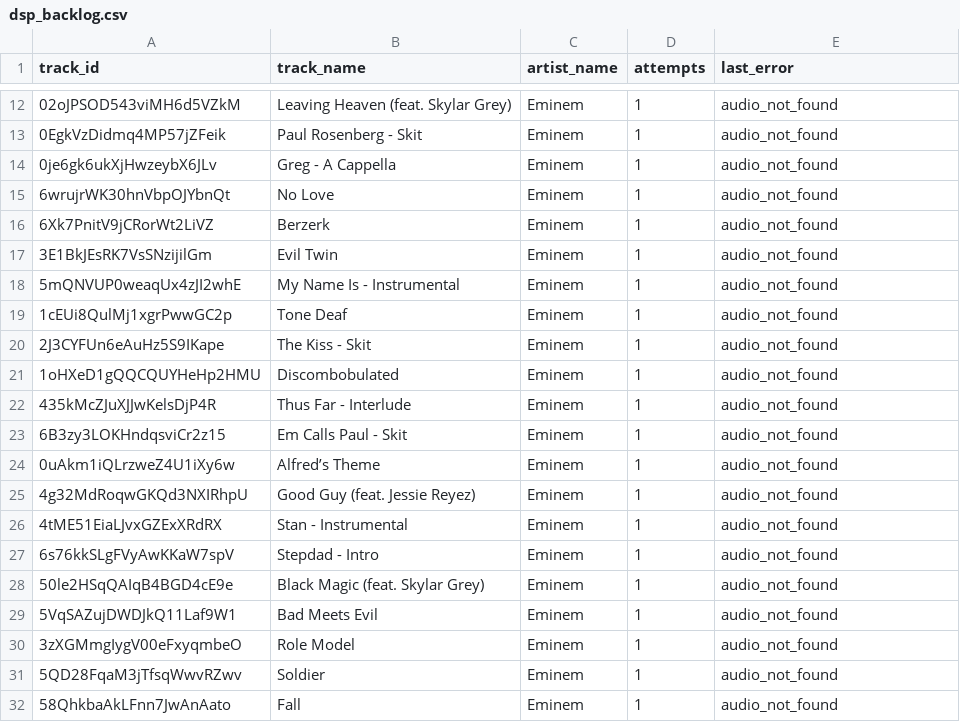
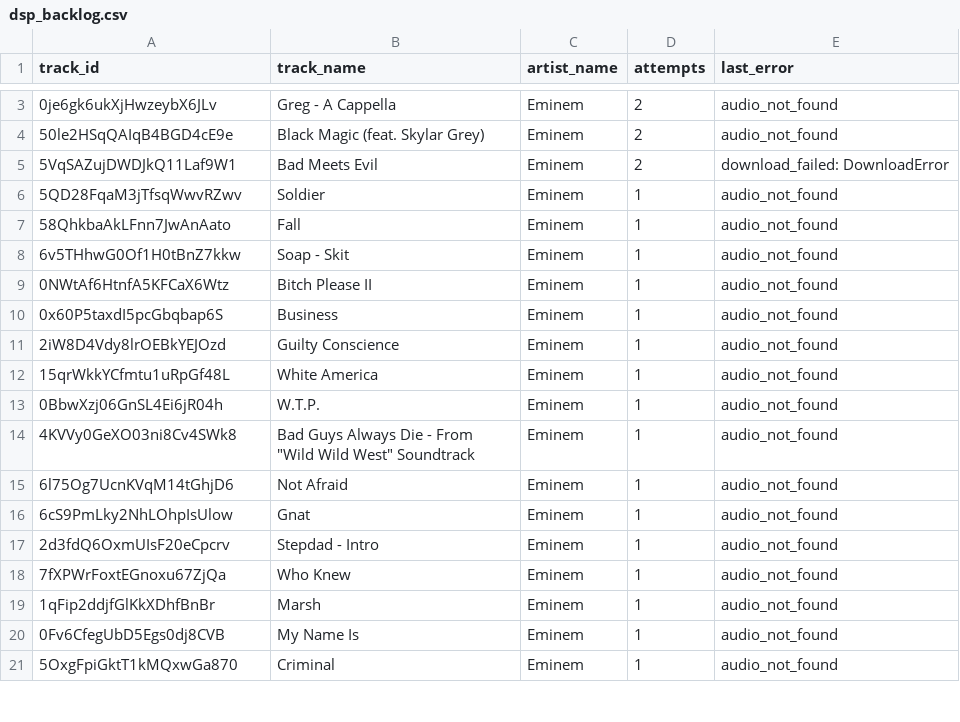
Before and after one commit to PayWga/BetterSpotifyShuffle, a CSV file: data/dsp_backlog.csv, drawn as a sheet; only a part is shown, gaps mark what is left out; the shorter side is filled out with more unchanged rows; the diff covers the shown part only.

Commit message:
Started running feature extraction script and slightly expanded functionality of data merging script

```diff
--- a/data/dsp_backlog.csv
+++ b/data/dsp_backlog.csv
@@ -12,20 +3,4 @@ track_id,track_name,artist_name,attempts,last_error
-02oJPSOD543viMH6d5VZkM,Leaving Heaven (feat. Skylar Grey),Eminem,1,audio_not_found
-0EgkVzDidmq4MP57jZFeik,Paul Rosenberg - Skit,Eminem,1,audio_not_found
-0je6gk6ukXjHwzeybX6JLv,Greg - A Cappella,Eminem,1,audio_not_found
-6wrujrWK30hnVbpOJYbnQt,No Love,Eminem,1,audio_not_found
-6Xk7PnitV9jCRorWt2LiVZ,Berzerk,Eminem,1,audio_not_found
-3E1BkJEsRK7VsSNzijilGm,Evil Twin,Eminem,1,audio_not_found
-5mQNVUP0weaqUx4zJI2whE,My Name Is - Instrumental,Eminem,1,audio_not_found
-1cEUi8QulMj1xgrPwwGC2p,Tone Deaf,Eminem,1,audio_not_found
-2J3CYFUn6eAuHz5S9IKape,The Kiss - Skit,Eminem,1,audio_not_found
-1oHXeD1gQQCQUYHeHp2HMU,Discombobulated,Eminem,1,audio_not_found
-435kMcZJuXJJwKelsDjP4R,Thus Far - Interlude,Eminem,1,audio_not_found
-6B3zy3LOKHndqsviCr2z15,Em Calls Paul - Skit,Eminem,1,audio_not_found
-0uAkm1iQLrzweZ4U1iXy6w,Alfred’s Theme,Eminem,1,audio_not_found
-4g32MdRoqwGKQd3NXIRhpU,Good Guy (feat. Jessie Reyez),Eminem,1,audio_not_found
-4tME51EiaLJvxGZExXRdRX,Stan - Instrumental,Eminem,1,audio_not_found
-6s76kkSLgFVyAwKKaW7spV,Stepdad - Intro,Eminem,1,audio_not_found
-50le2HSqQAIqB4BGD4cE9e,Black Magic (feat. Skylar Grey),Eminem,1,audio_not_found
-5VqSAZujDWDJkQ11Laf9W1,Bad Meets Evil,Eminem,1,audio_not_found
-3zXGMmgIygV00eFxyqmbeO,Role Model,Eminem,1,audio_not_found
+0je6gk6ukXjHwzeybX6JLv,Greg - A Cappella,Eminem,2,audio_not_found
+50le2HSqQAIqB4BGD4cE9e,Black Magic (feat. Skylar Grey),Eminem,2,audio_not_found
+5VqSAZujDWDJkQ11Laf9W1,Bad Meets Evil,Eminem,2,download_failed: DownloadError
 5QD28FqaM3jTfsqWwvRZwv,Soldier,Eminem,1,audio_not_found
```
Also changed, not shown: 9 removed rows and 2 edited cells elsewhere in this file, 5 other files.
